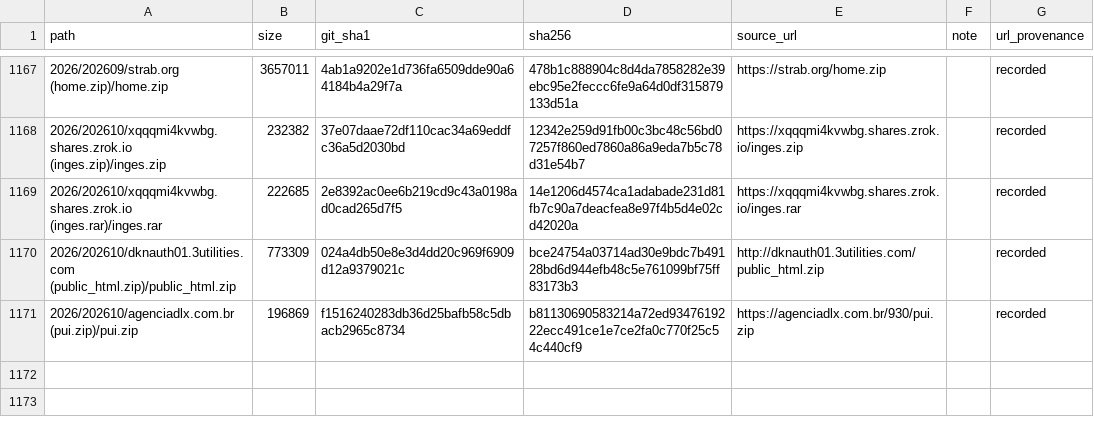
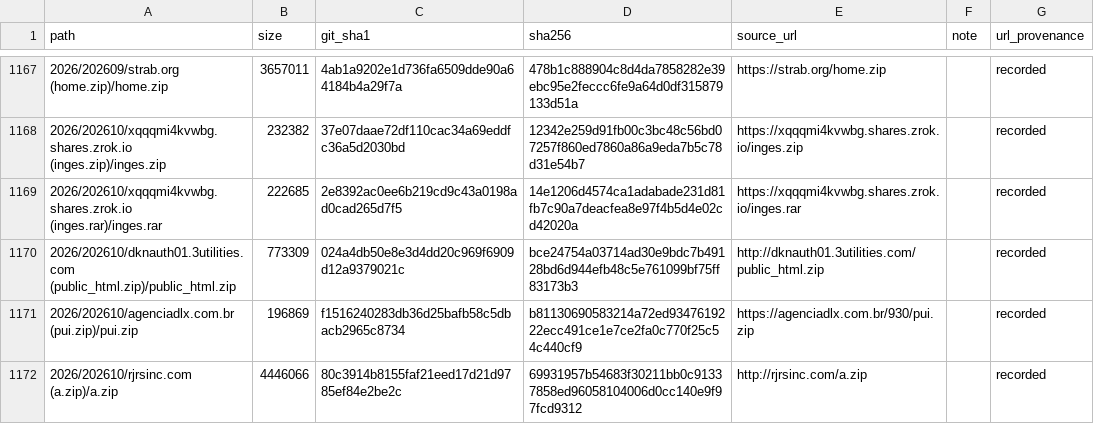
Before and after one commit to 0xDanielLopez/phishing_kits, a CSV file: index.csv, drawn as a sheet; only a part is shown, gaps mark what is left out.

```diff
--- a/index.csv
+++ b/index.csv
@@ -1171 +1171,2 @@ path,size,git_sha1,sha256,source_url,note,url_provenance
 2026/202610/agenciadlx.com.br (pui.zip)/pui.zip,196869,f1516240283db36d25bafb58c5dbacb2965c8734,b81130690583214a72ed9347619222ecc491ce1e7ce2fa0c770f25c54c440cf9,https://agenciadlx.com.br/930/pui.zip,,recorded
+2026/202610/rjrsinc.com (a.zip)/a.zip,4446066,80c3914b8155faf21eed17d21d9785ef84e2be2c,69931957b54683f30211bb0c91337858ed96058104006d0cc140e9f97fcd9312,http://rjrsinc.com/a.zip,,recorded
```
Also changed, not shown: 2 other files.
